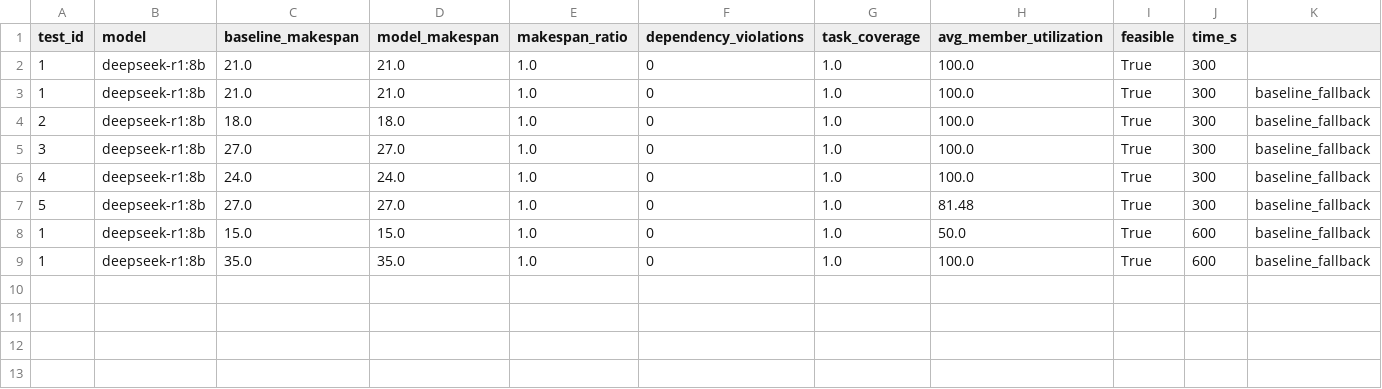
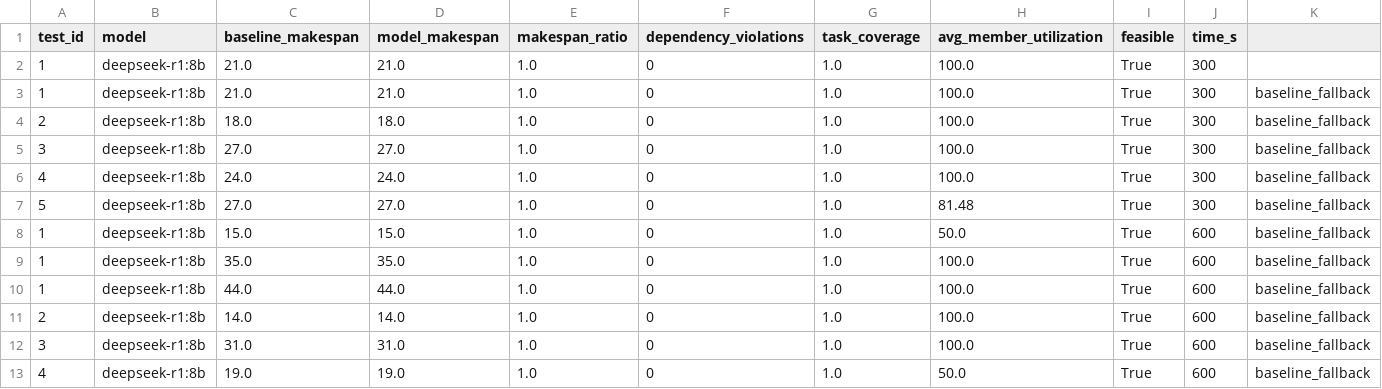
Before and after one commit to KnightNight101/UoR_APP, a CSV file: Project_APP/Benchmarks/Test_Scripts/Test_Results/deepseek_r1_8b_sprint_benchmark.csv, drawn as a sheet; the diff names each change by its address in the sheet, - before the commit and + after, or states it on an @@ line.

Commit message:
Updates to the benchmark for the sprint planner. Poor prompting leads to poor results....

```diff
--- a/Project_APP/Benchmarks/Test_Scripts/Test_Results/deepseek_r1_8b_sprint_benchmark.csv
+++ b/Project_APP/Benchmarks/Test_Scripts/Test_Results/deepseek_r1_8b_sprint_benchmark.csv
+row 10: 1 | deepseek-r1:8b | 44.0 | 44.0 | 1.0 | 0 | 1.0 | 100.0 | True | 600 | baseline_fallback
+row 11: 2 | deepseek-r1:8b | 14.0 | 14.0 | 1.0 | 0 | 1.0 | 100.0 | True | 600 | baseline_fallback
+row 12: 3 | deepseek-r1:8b | 31.0 | 31.0 | 1.0 | 0 | 1.0 | 100.0 | True | 600 | baseline_fallback
+row 13: 4 | deepseek-r1:8b | 19.0 | 19.0 | 1.0 | 0 | 1.0 | 50.0 | True | 600 | baseline_fallback
```
Also changed, not shown: 12 other files.
